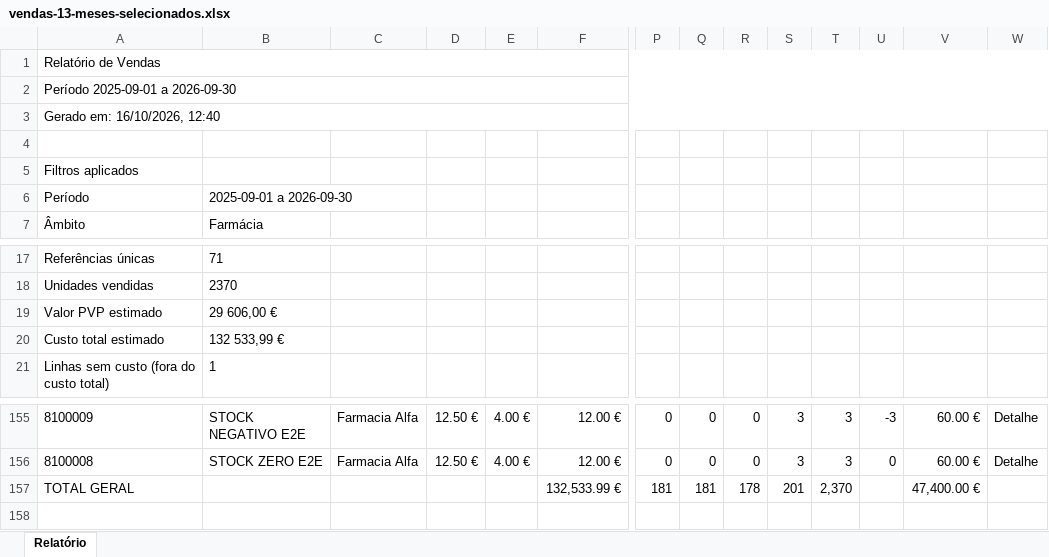
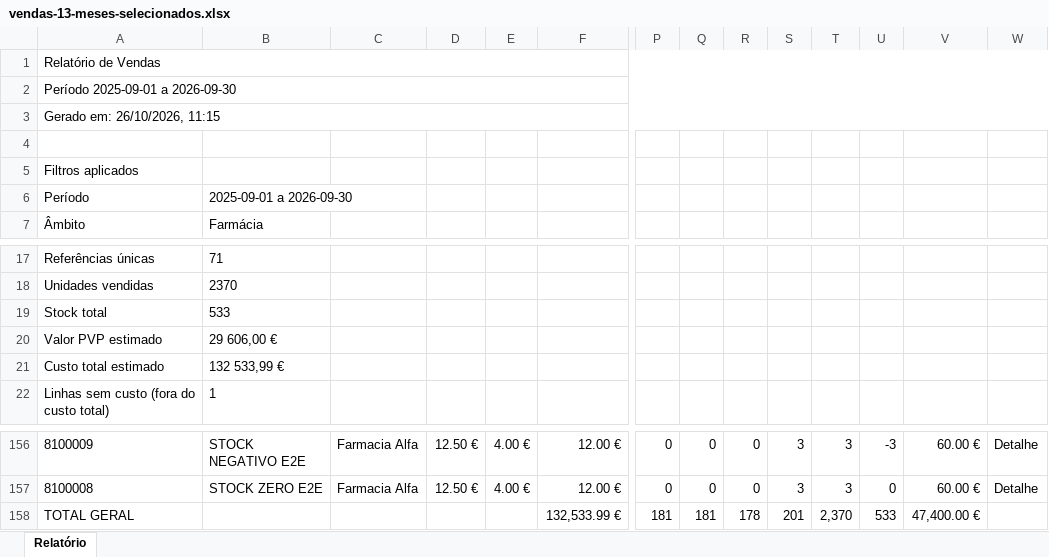
Before and after one commit to SIERSITE/spharm-mt, an Excel workbook: docs/validacao-visual/2026-10-vendas-mapa/vendas-13-meses-selecionados.xlsx, sheet Relatório, drawn as a sheet; only a part is shown, gaps mark what is left out; values as stored, in another font and other column widths than the file's, no borders; addresses are those after the commit; rows hold the shown columns only; the diff names each change by its address in the sheet, - before the commit and + after, or states it on an @@ line.

```diff
--- a/docs/validacao-visual/2026-10-vendas-mapa/vendas-13-meses-selecionados.xlsx (sheet Relatório)
+++ b/docs/validacao-visual/2026-10-vendas-mapa/vendas-13-meses-selecionados.xlsx (sheet Relatório)
-A3: Gerado em: 16/10/2026, 12:40
+A3: Gerado em: 26/10/2026, 11:15
+row 19: Stock total | 533
-U158: (empty)
+U158: 533
```
Also changed, not shown: docs/validacao-visual/2026-10-vendas-mapa/vendas-13-meses-todos.xlsx, docs/validacao-visual/2026-10-vendas-mapa/vendas-27-meses.xlsx, 54 other files.
